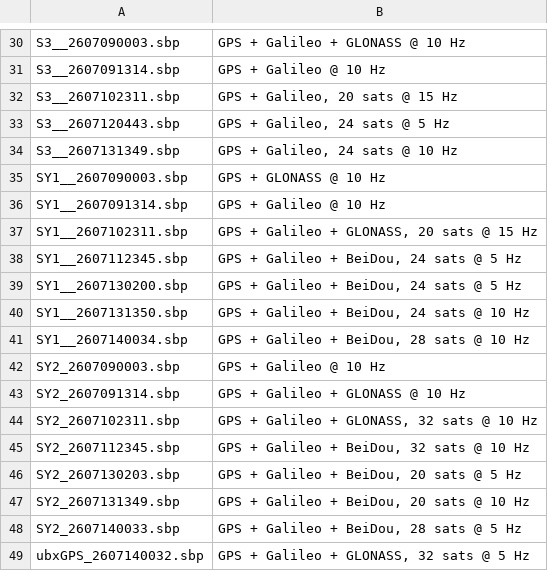
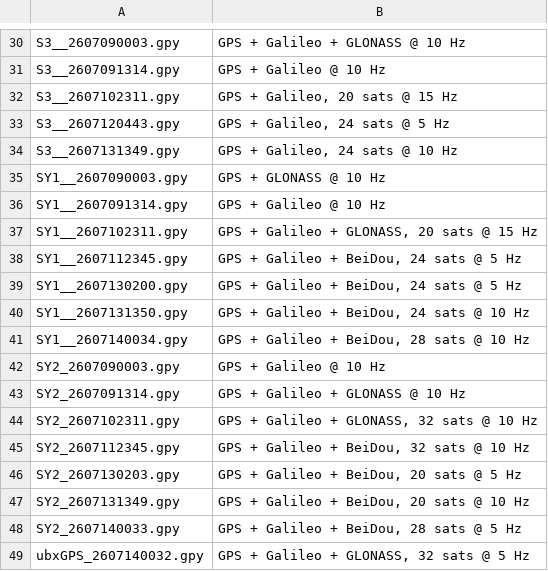
Before and after one commit to Logiqx/gps-wizard, a TSV file: config/static_test_charts.tsv, drawn as a sheet; only a part is shown, gaps mark what is left out; the diff covers the shown part only; the diff names each change by its address in the sheet, - before the commit and + after, or states it on an @@ line.

```diff
--- a/config/static_test_charts.tsv
+++ b/config/static_test_charts.tsv
-A30: S3__2607090003.sbp
+A30: S3__2607090003.gpy
-A31: S3__2607091314.sbp
+A31: S3__2607091314.gpy
-A32: S3__2607102311.sbp
+A32: S3__2607102311.gpy
-A33: S3__2607120443.sbp
+A33: S3__2607120443.gpy
-A34: S3__2607131349.sbp
+A34: S3__2607131349.gpy
-A35: SY1__2607090003.sbp
+A35: SY1__2607090003.gpy
-A36: SY1__2607091314.sbp
+A36: SY1__2607091314.gpy
-A37: SY1__2607102311.sbp
+A37: SY1__2607102311.gpy
-A38: SY1__2607112345.sbp
+A38: SY1__2607112345.gpy
-A39: SY1__2607130200.sbp
+A39: SY1__2607130200.gpy
-A40: SY1__2607131350.sbp
+A40: SY1__2607131350.gpy
-A41: SY1__2607140034.sbp
+A41: SY1__2607140034.gpy
-A42: SY2_2607090003.sbp
+A42: SY2_2607090003.gpy
-A43: SY2_2607091314.sbp
+A43: SY2_2607091314.gpy
-A44: SY2_2607102311.sbp
+A44: SY2_2607102311.gpy
-A45: SY2_2607112345.sbp
+A45: SY2_2607112345.gpy
-A46: SY2_2607130203.sbp
+A46: SY2_2607130203.gpy
-A47: SY2_2607131349.sbp
+A47: SY2_2607131349.gpy
-A48: SY2_2607140033.sbp
+A48: SY2_2607140033.gpy
-A49: ubxGPS_2607140032.sbp
+A49: ubxGPS_2607140032.gpy
```
Also changed, not shown: 28 edited cells elsewhere in this file.
